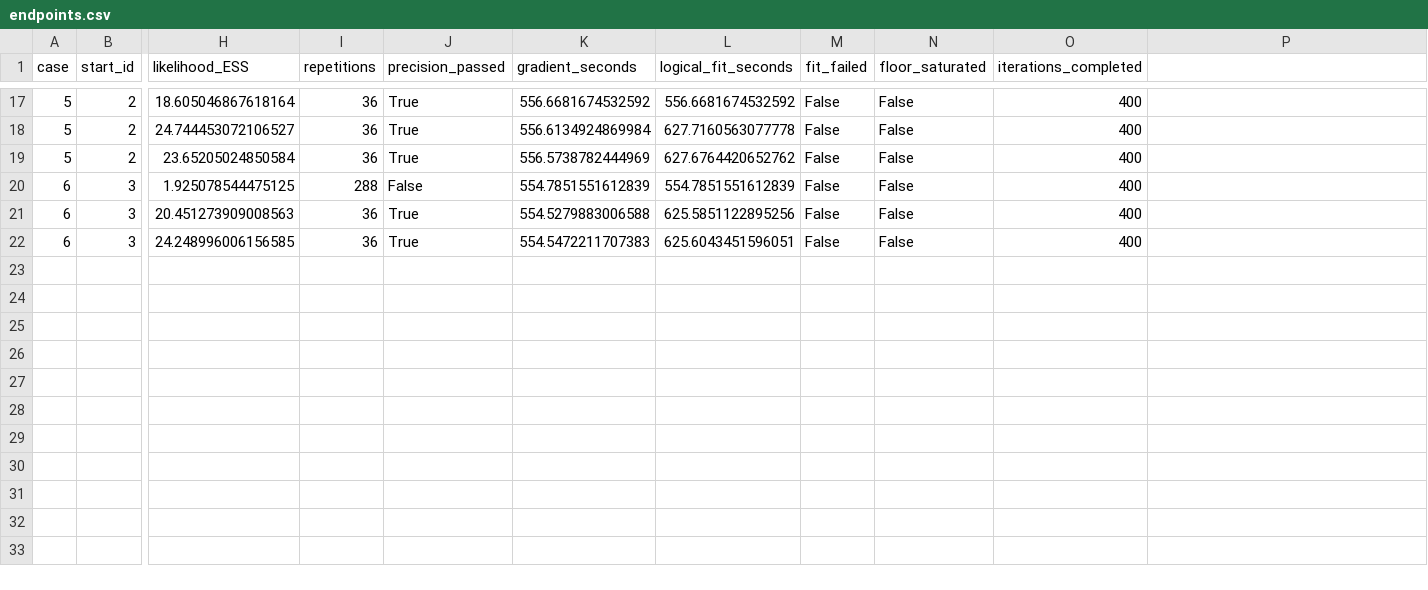
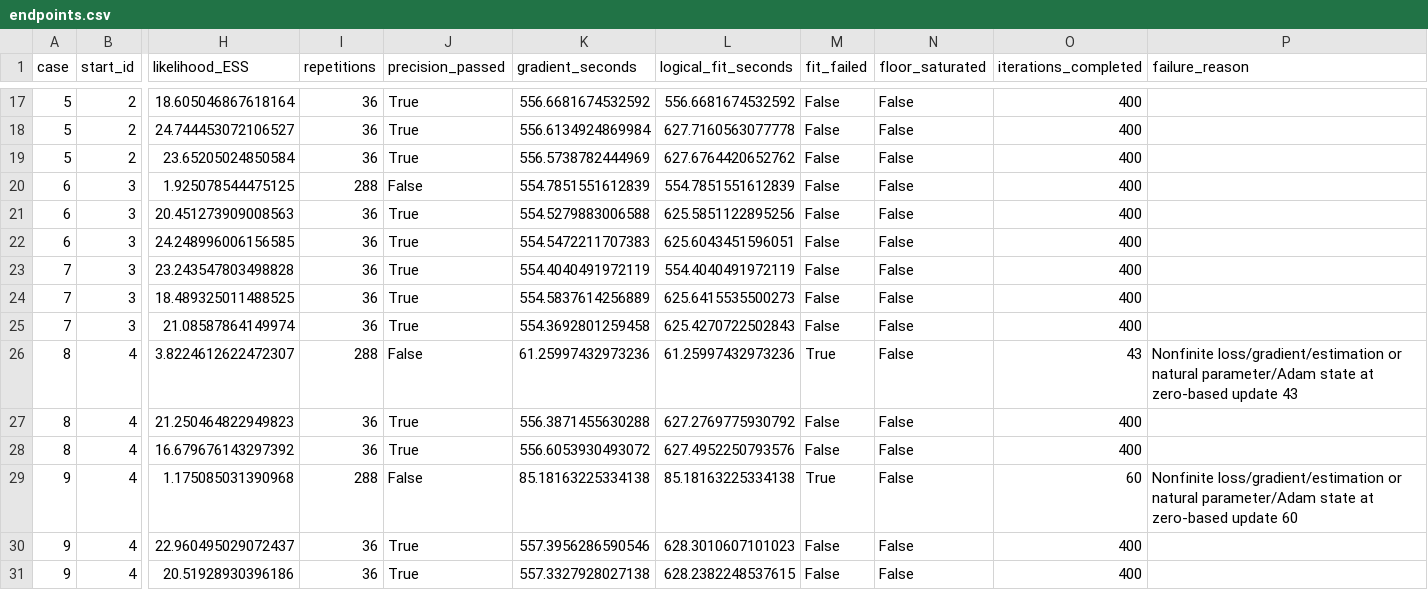
Before and after one commit to pypomp/comparisons, a CSV file: results/cuthbert/endpoints.csv, drawn as a sheet; only a part is shown, gaps mark what is left out; rows hold the shown columns only; the diff names each change by its address in the sheet, - before the commit and + after, or states it on an @@ line.

Commit message:
Record Cuthbert cases 7 to 9 with two failed direct fits

```diff
--- a/results/cuthbert/endpoints.csv
+++ b/results/cuthbert/endpoints.csv
-P1: (empty)
+P1: failure_reason
+row 23: 7 | 3 | 23.243547803498828 | 36 | True | 554.4040491972119 | 554.4040491972119 | False | False | 400
+row 24: 7 | 3 | 18.489325011488525 | 36 | True | 554.5837614256889 | 625.6415535500273 | False | False | 400
+row 25: 7 | 3 | 21.08587864149974 | 36 | True | 554.3692801259458 | 625.4270722502843 | False | False | 400
+row 26: 8 | 4 | 3.8224612622472307 | 288 | False | 61.25997432973236 | 61.25997432973236 | True | False | 43 | Nonfinite loss/gradient/estimation or natural parameter/Adam state at zero-based update 43
+row 27: 8 | 4 | 21.250464822949823 | 36 | True | 556.3871455630288 | 627.2769775930792 | False | False | 400
+row 28: 8 | 4 | 16.679676143297392 | 36 | True | 556.6053930493072 | 627.4952250793576 | False | False | 400
+row 29: 9 | 4 | 1.175085031390968 | 288 | False | 85.18163225334138 | 85.18163225334138 | True | False | 60 | Nonfinite loss/gradient/estimation or natural parameter/Adam state at zero-based update 60
+row 30: 9 | 4 | 22.960495029072437 | 36 | True | 557.3956286590546 | 628.3010607101023 | False | False | 400
+row 31: 9 | 4 | 20.51928930396186 | 36 | True | 557.3327928027138 | 628.2382248537615 | False | False | 400
```
Also changed, not shown: 9 other files.
